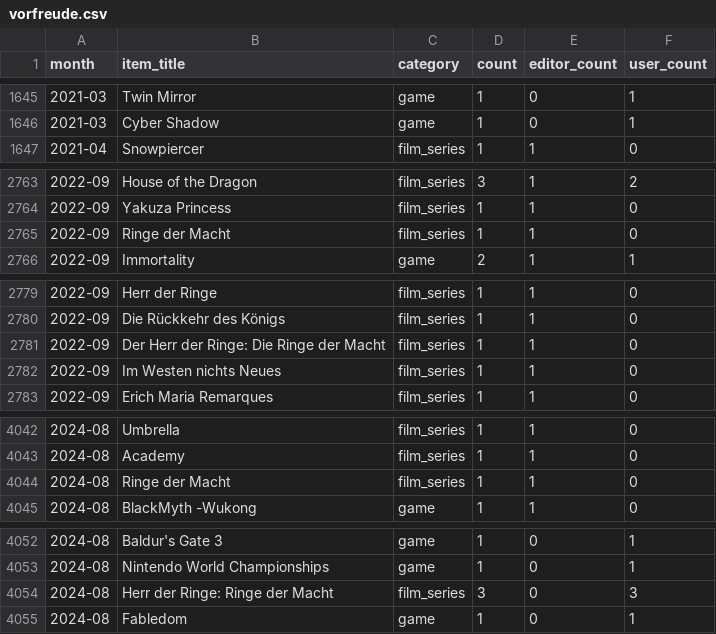
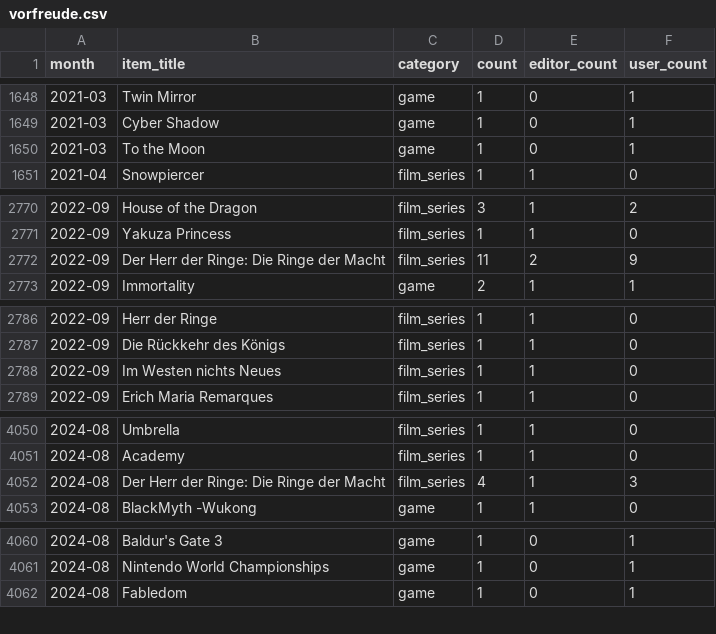
Before and after one commit to AlainBla/gg-stats, a CSV file: data/vorfreude.csv, drawn as a sheet; only a part is shown, gaps mark what is left out; the diff covers the shown part only.

Commit message:
data: add aliases/categories for quoted titles; patch 13 missed user items
Aliases: consolidate Ringe der Macht variants (→11 mentions 2022-09),
Zelda A Link to the Past, Solasta, Star Trek: Picard/Lower Decks.
Categories: ~30 titles (film_series/game/misc) so future enrichments
classify correctly. Patches: To the Moon (Bruno 2021-03), A Link to
the Past + Devil Survivor (AlexCartman 2020-08), Solasta/Shadow and
Bones/The Nevers (Q-Bert 2021-05), Die Ringe der Macht + Steelrising
(2022-09 x3), Pentiment + Cunk on Earth (2023-02 x2).

```diff
--- a/data/vorfreude.csv
+++ b/data/vorfreude.csv
@@ -1646,2 +1649,3 @@ month,item_title,category,count,editor_count,user_count
 2021-03,Cyber Shadow,game,1,0,1
+2021-03,To the Moon,game,1,0,1
 2021-04,Snowpiercer,film_series,1,1,0
@@ -2764,3 +2771,3 @@ month,item_title,category,count,editor_count,user_count
 2022-09,Yakuza Princess,film_series,1,1,0
-2022-09,Ringe der Macht,film_series,1,1,0
+2022-09,Der Herr der Ringe: Die Ringe der Macht,film_series,11,2,9
 2022-09,Immortality,game,2,1,1
@@ -2780,3 +2787,2 @@ month,item_title,category,count,editor_count,user_count
 2022-09,Die Rückkehr des Königs,film_series,1,1,0
-2022-09,Der Herr der Ringe: Die Ringe der Macht,film_series,1,1,0
 2022-09,Im Westen nichts Neues,film_series,1,1,0
@@ -4043,3 +4051,3 @@ month,item_title,category,count,editor_count,user_count
 2024-08,Academy,film_series,1,1,0
-2024-08,Ringe der Macht,film_series,1,1,0
+2024-08,Der Herr der Ringe: Die Ringe der Macht,film_series,4,1,3
 2024-08,BlackMyth -Wukong,game,1,1,0
@@ -4053,3 +4061,2 @@ month,item_title,category,count,editor_count,user_count
 2024-08,Nintendo World Championships,game,1,0,1
-2024-08,Herr der Ringe: Ringe der Macht,film_series,3,0,3
 2024-08,Fabledom,game,1,0,1
```
Also changed, not shown: 9 added rows, 1 removed row and 9 edited cells elsewhere in this file, 3 other files.
